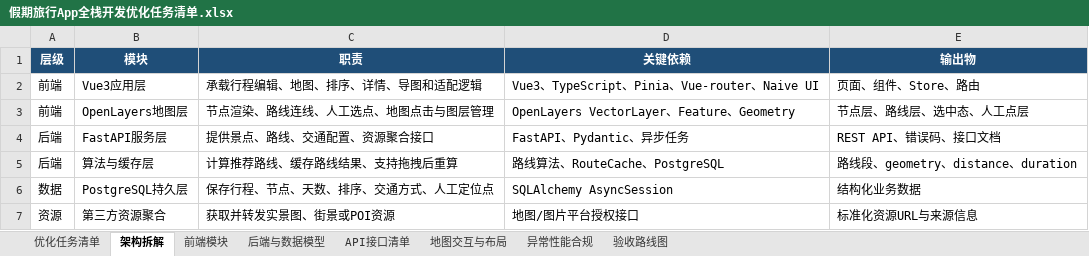
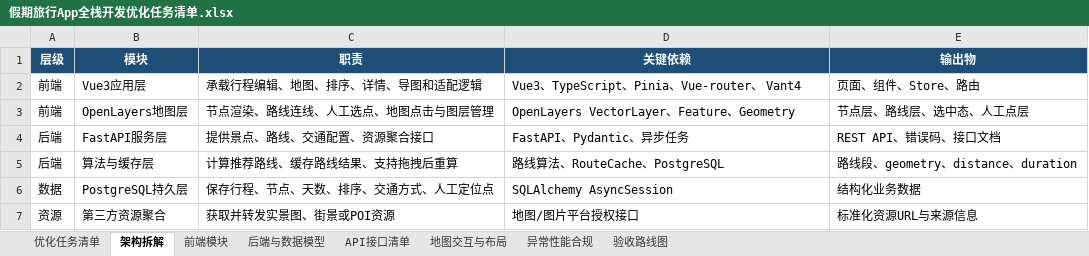
Before and after one commit to silver-builds-autumn/test-project, an Excel workbook: docs/假期旅行App全栈开发优化任务清单.xlsx, sheet 架构拆解, drawn as a sheet; values as stored, in another font and other column widths than the file's, no borders; table styles not drawn; the diff names each change by its address in the sheet, - before the commit and + after, or states it on an @@ line.

```diff
--- a/docs/假期旅行App全栈开发优化任务清单.xlsx (sheet 架构拆解)
+++ b/docs/假期旅行App全栈开发优化任务清单.xlsx (sheet 架构拆解)
-D2 (关键依赖): Vue3、TypeScript、Pinia、Vue-router、Naive UI
+D2 (关键依赖): Vue3、TypeScript、Pinia、Vue-router、 Vant4
```
Also changed, not shown: sheet 前端模块.
